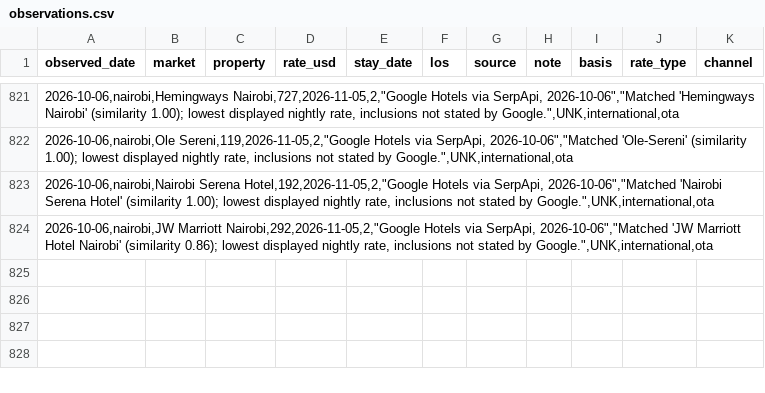
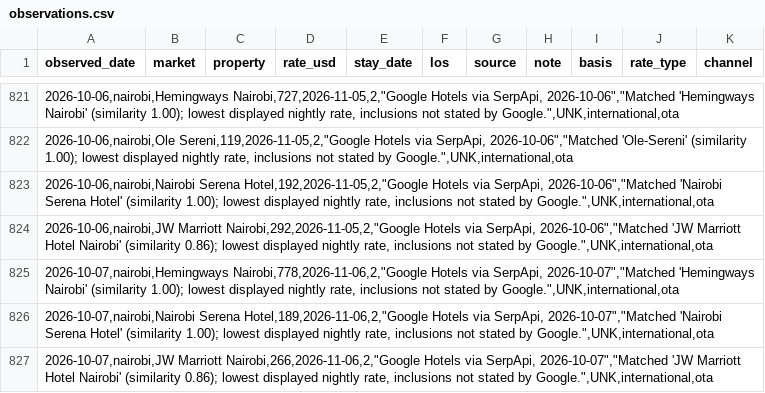
Before and after one commit to ogcollyns-creator/ea-hospitality-pulse, a CSV file: rates/observations.csv, drawn as a sheet; only a part is shown, gaps mark what is left out; the diff names each change by its address in the sheet, - before the commit and + after, or states it on an @@ line.

Commit message:
Rate & reputation pull 2026-10-07 11:30 UTC

```diff
--- a/rates/observations.csv
+++ b/rates/observations.csv
+row 825: 2026-10-07,nairobi,Hemingways Nairobi,778,2026-11-06,2,"Google Hotels via SerpApi, 2026-10-07","Matched 'Hemingways Nairobi' (similarity 1.00); lowest displayed nightly rate, inclusions not stated by Google.",UNK,international,ota
+row 826: 2026-10-07,nairobi,Nairobi Serena Hotel,189,2026-11-06,2,"Google Hotels via SerpApi, 2026-10-07","Matched 'Nairobi Serena Hotel' (similarity 1.00); lowest displayed nightly rate, inclusions not stated by Google.",UNK,international,ota
+row 827: 2026-10-07,nairobi,JW Marriott Nairobi,266,2026-11-06,2,"Google Hotels via SerpApi, 2026-10-07","Matched 'JW Marriott Hotel Nairobi' (similarity 0.86); lowest displayed nightly rate, inclusions not stated by Google.",UNK,international,ota
```
Also changed, not shown: 2 other files.
